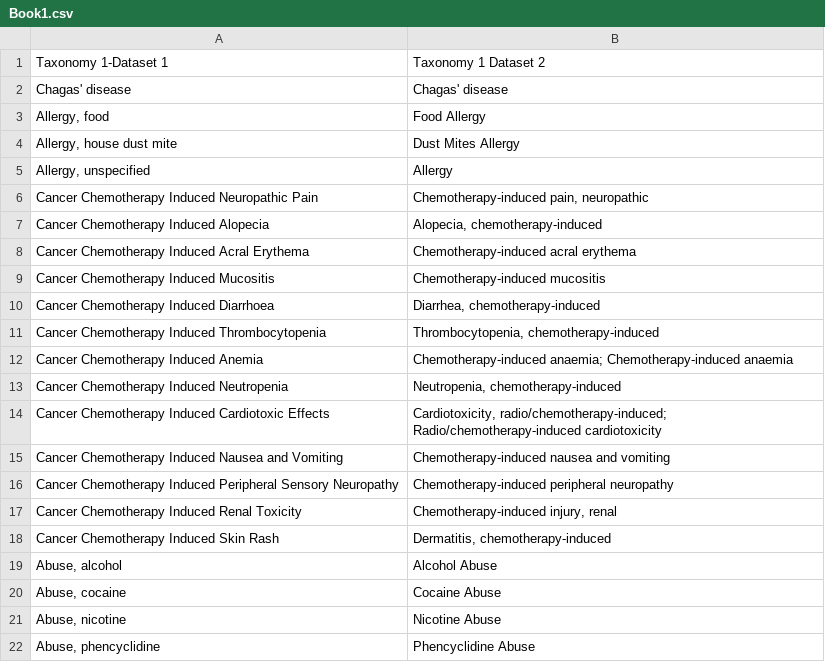
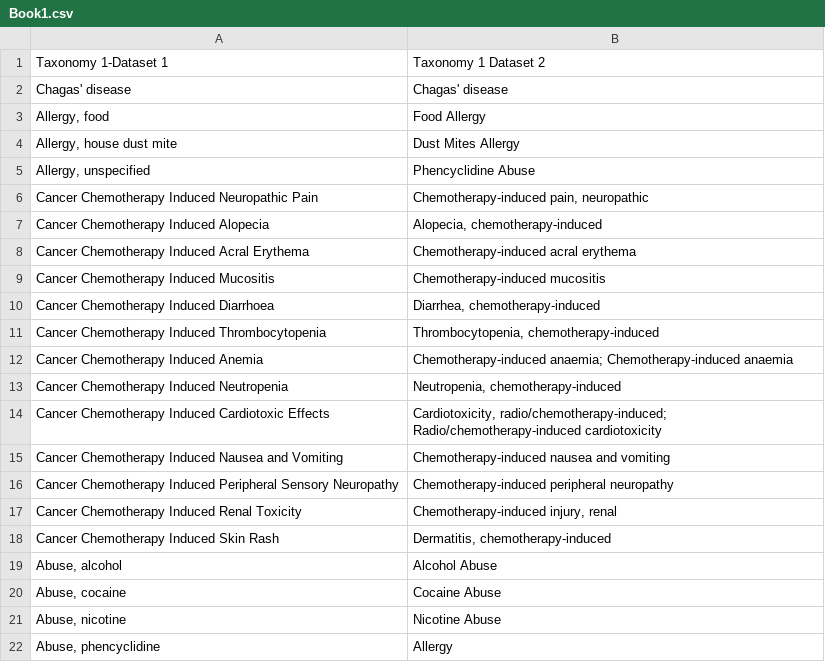
Before and after one commit to manoj14-ML/ML_Fuzzy, a CSV file: Book1.csv, drawn as a sheet.

Commit message:
Update Book1.csv

```diff
--- a/Book1.csv
+++ b/Book1.csv
@@ -4,3 +4,3 @@ Chagas' disease,Chagas' disease
 "Allergy, house dust mite",Dust Mites Allergy
-"Allergy, unspecified",Allergy
+"Allergy, unspecified",Phencyclidine Abuse
 Cancer Chemotherapy Induced Neuropathic Pain,"Chemotherapy-induced pain, neuropathic"
@@ -21,2 +21,2 @@ Cancer Chemotherapy Induced Skin Rash,"Dermatitis, chemotherapy-induced"
 "Abuse, nicotine",Nicotine Abuse
-"Abuse, phencyclidine",Phencyclidine Abuse
+"Abuse, phencyclidine",Allergy
```
